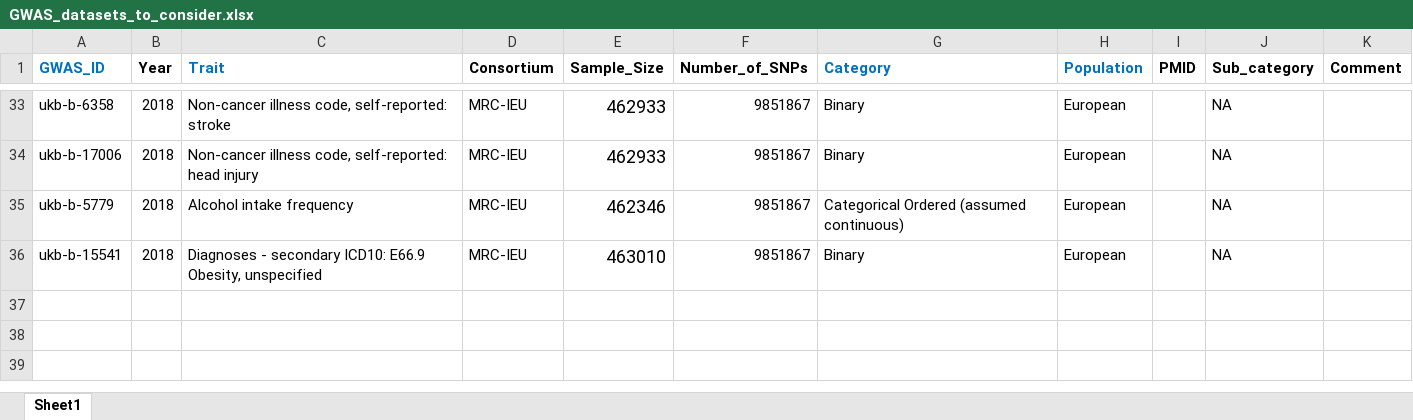
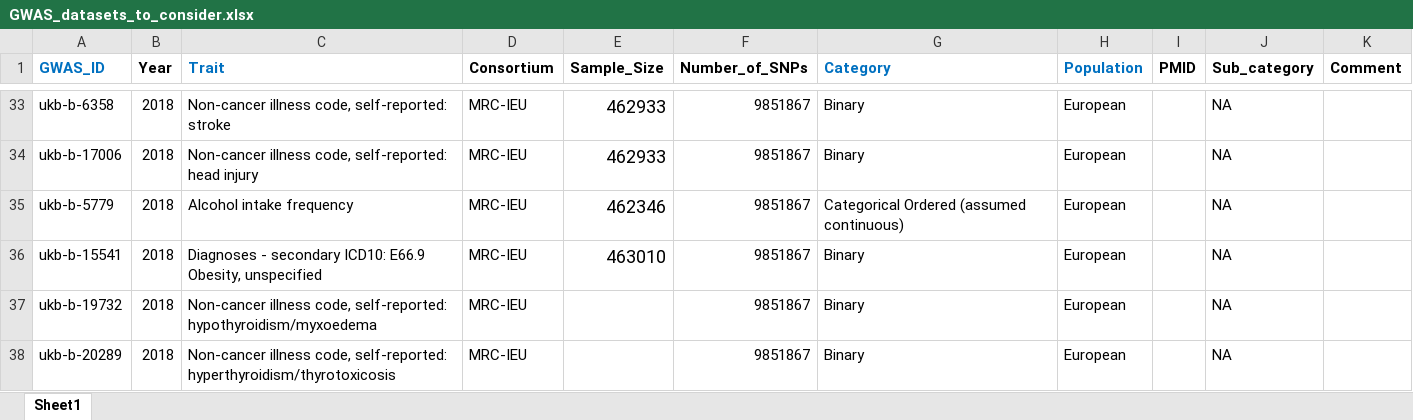
Before and after one commit to Mashiatmm/AD_Project_Thesis, an Excel workbook: genetic data/GWAS_datasets_to_consider.xlsx, sheet Sheet1, drawn as a sheet; only a part is shown, gaps mark what is left out; values as stored, in another font and other column widths than the file's, no borders; the diff names each change by its address in the sheet, - before the commit and + after, or states it on an @@ line.

Commit message:
two new traits added

```diff
--- a/genetic data/GWAS_datasets_to_consider.xlsx (sheet Sheet1)
+++ b/genetic data/GWAS_datasets_to_consider.xlsx (sheet Sheet1)
+row 37: ukb-b-19732 | 2018 | Non-cancer illness code, self-reported: hypothyroidism/myxoedema | MRC-IEU |  | 9851867 | Binary | European |  | NA
+row 38: ukb-b-20289 | 2018 | Non-cancer illness code, self-reported: hyperthyroidism/thyrotoxicosis | MRC-IEU |  | 9851867 | Binary | European |  | NA
```
Also changed, not shown: 12 other files.
